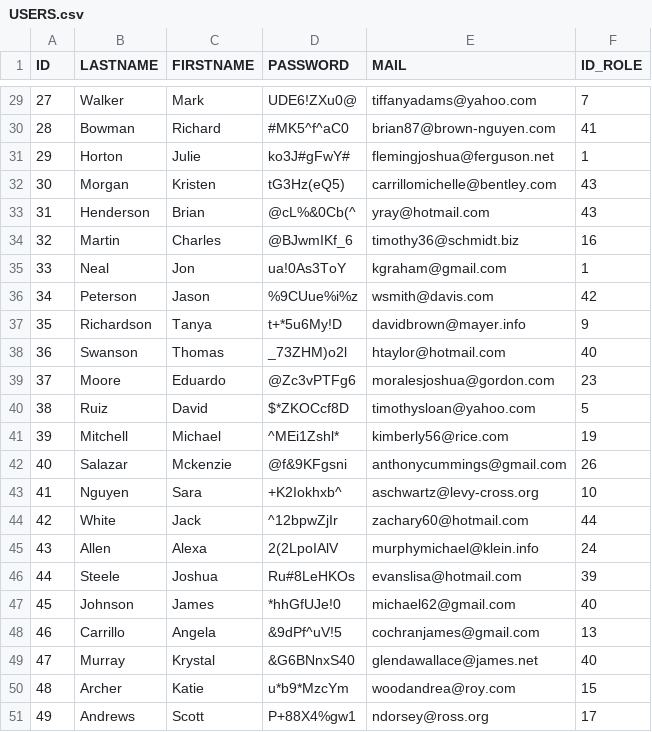
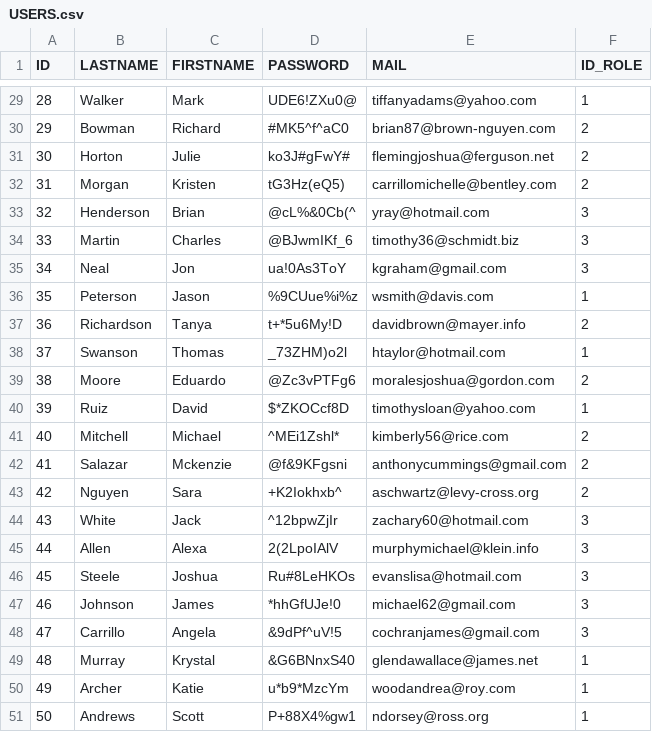
Before and after one commit to LouisCrl/Projet-Web-A2, a CSV file: USERS.csv, drawn as a sheet; only a part is shown, gaps mark what is left out; the diff covers the shown part only; the diff names each change by its address in the sheet, - before the commit and + after, or states it on an @@ line.

```diff
--- a/USERS.csv
+++ b/USERS.csv
@@ column A (ID) renumbered from row 2 down @@
-F29 (ID_ROLE): 7
+F29 (ID_ROLE): 1
-F30 (ID_ROLE): 41
+F30 (ID_ROLE): 2
-F31 (ID_ROLE): 1
+F31 (ID_ROLE): 2
-F32 (ID_ROLE): 43
+F32 (ID_ROLE): 2
-F33 (ID_ROLE): 43
+F33 (ID_ROLE): 3
-F34 (ID_ROLE): 16
+F34 (ID_ROLE): 3
-F35 (ID_ROLE): 1
+F35 (ID_ROLE): 3
-F36 (ID_ROLE): 42
+F36 (ID_ROLE): 1
-F37 (ID_ROLE): 9
+F37 (ID_ROLE): 2
-F38 (ID_ROLE): 40
+F38 (ID_ROLE): 1
-F39 (ID_ROLE): 23
+F39 (ID_ROLE): 2
-F40 (ID_ROLE): 5
+F40 (ID_ROLE): 1
-F41 (ID_ROLE): 19
+F41 (ID_ROLE): 2
-F42 (ID_ROLE): 26
+F42 (ID_ROLE): 2
-F43 (ID_ROLE): 10
+F43 (ID_ROLE): 2
-F44 (ID_ROLE): 44
+F44 (ID_ROLE): 3
-F45 (ID_ROLE): 24
+F45 (ID_ROLE): 3
-F46 (ID_ROLE): 39
+F46 (ID_ROLE): 3
-F47 (ID_ROLE): 40
+F47 (ID_ROLE): 3
-F48 (ID_ROLE): 13
+F48 (ID_ROLE): 3
-F49 (ID_ROLE): 40
+F49 (ID_ROLE): 1
-F50 (ID_ROLE): 15
+F50 (ID_ROLE): 1
-F51 (ID_ROLE): 17
+F51 (ID_ROLE): 1
```
Also changed, not shown: 26 edited cells elsewhere in this file, APPLICATIONS.csv, COMPANIES.csv, 2 other files.
